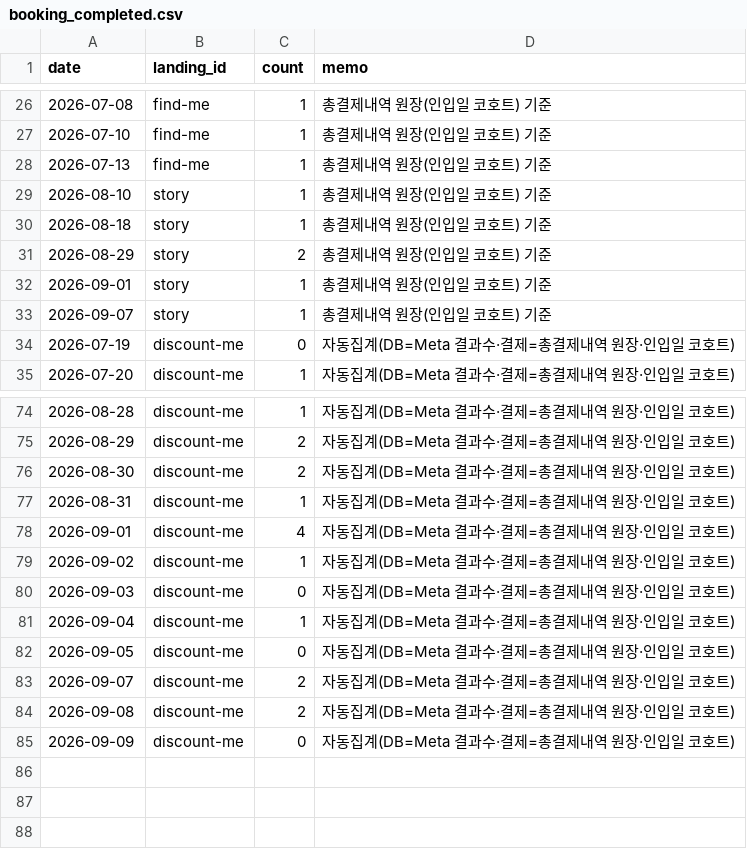
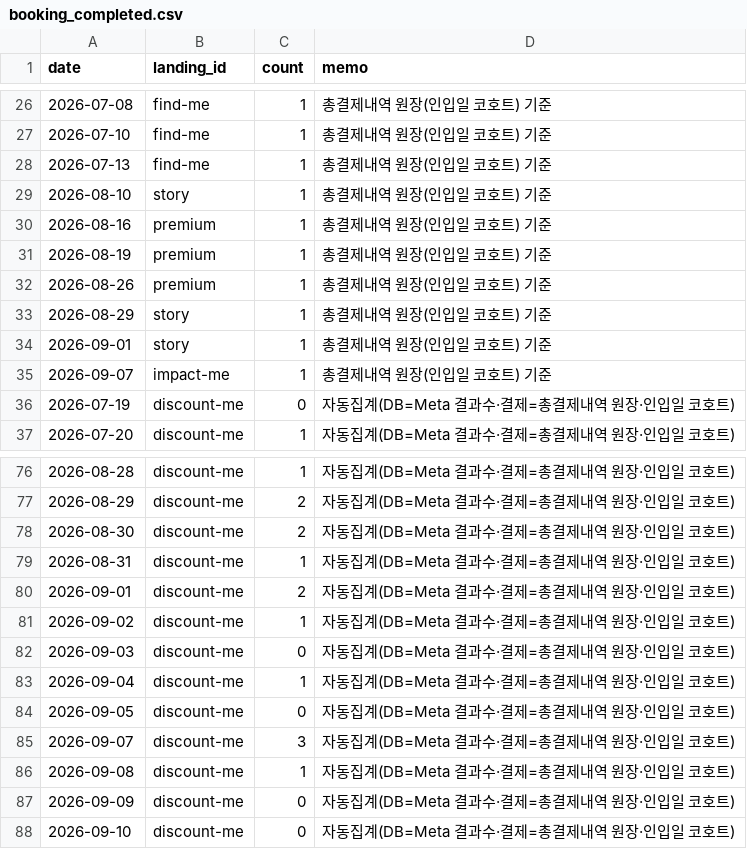
Before and after one commit to fgih304-netizen/fgih304-netizen.github.io, a CSV file: booking_completed.csv, drawn as a sheet; only a part is shown, gaps mark what is left out; the diff covers the shown part only.

```diff
--- a/booking_completed.csv
+++ b/booking_completed.csv
@@ -29,6 +29,8 @@ date,landing_id,count,memo
 2026-08-10,story,1,총결제내역 원장(인입일 코호트) 기준
-2026-08-18,story,1,총결제내역 원장(인입일 코호트) 기준
-2026-08-29,story,2,총결제내역 원장(인입일 코호트) 기준
+2026-08-16,premium,1,총결제내역 원장(인입일 코호트) 기준
+2026-08-19,premium,1,총결제내역 원장(인입일 코호트) 기준
+2026-08-26,premium,1,총결제내역 원장(인입일 코호트) 기준
+2026-08-29,story,1,총결제내역 원장(인입일 코호트) 기준
 2026-09-01,story,1,총결제내역 원장(인입일 코호트) 기준
-2026-09-07,story,1,총결제내역 원장(인입일 코호트) 기준
+2026-09-07,impact-me,1,총결제내역 원장(인입일 코호트) 기준
 2026-07-19,discount-me,0,자동집계(DB=Meta 결과수·결제=총결제내역 원장·인입일 코호트)
@@ -77,3 +79,3 @@ date,landing_id,count,memo
 2026-08-31,discount-me,1,자동집계(DB=Meta 결과수·결제=총결제내역 원장·인입일 코호트)
-2026-09-01,discount-me,4,자동집계(DB=Meta 결과수·결제=총결제내역 원장·인입일 코호트)
+2026-09-01,discount-me,2,자동집계(DB=Meta 결과수·결제=총결제내역 원장·인입일 코호트)
 2026-09-02,discount-me,1,자동집계(DB=Meta 결과수·결제=총결제내역 원장·인입일 코호트)
@@ -82,4 +84,5 @@ date,landing_id,count,memo
 2026-09-05,discount-me,0,자동집계(DB=Meta 결과수·결제=총결제내역 원장·인입일 코호트)
-2026-09-07,discount-me,2,자동집계(DB=Meta 결과수·결제=총결제내역 원장·인입일 코호트)
-2026-09-08,discount-me,2,자동집계(DB=Meta 결과수·결제=총결제내역 원장·인입일 코호트)
+2026-09-07,discount-me,3,자동집계(DB=Meta 결과수·결제=총결제내역 원장·인입일 코호트)
+2026-09-08,discount-me,1,자동집계(DB=Meta 결과수·결제=총결제내역 원장·인입일 코호트)
 2026-09-09,discount-me,0,자동집계(DB=Meta 결과수·결제=총결제내역 원장·인입일 코호트)
+2026-09-10,discount-me,0,자동집계(DB=Meta 결과수·결제=총결제내역 원장·인입일 코호트)
```
Also changed, not shown: 6 edited cells elsewhere in this file, ab_typeform.csv, creative_payments.csv, 14 other files.
